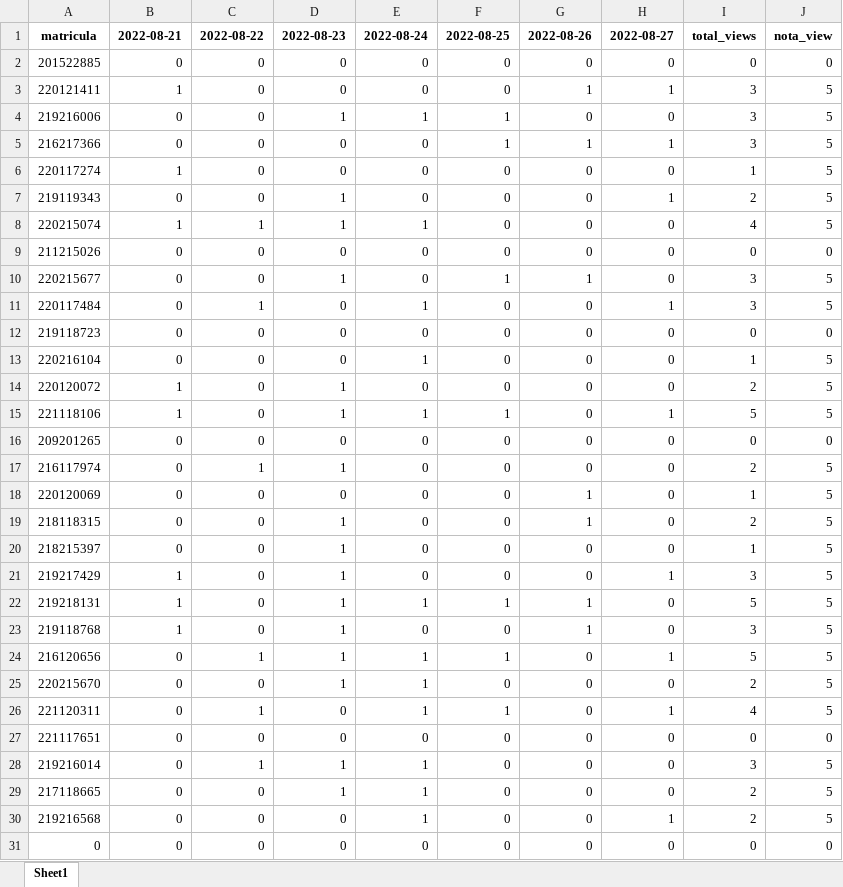
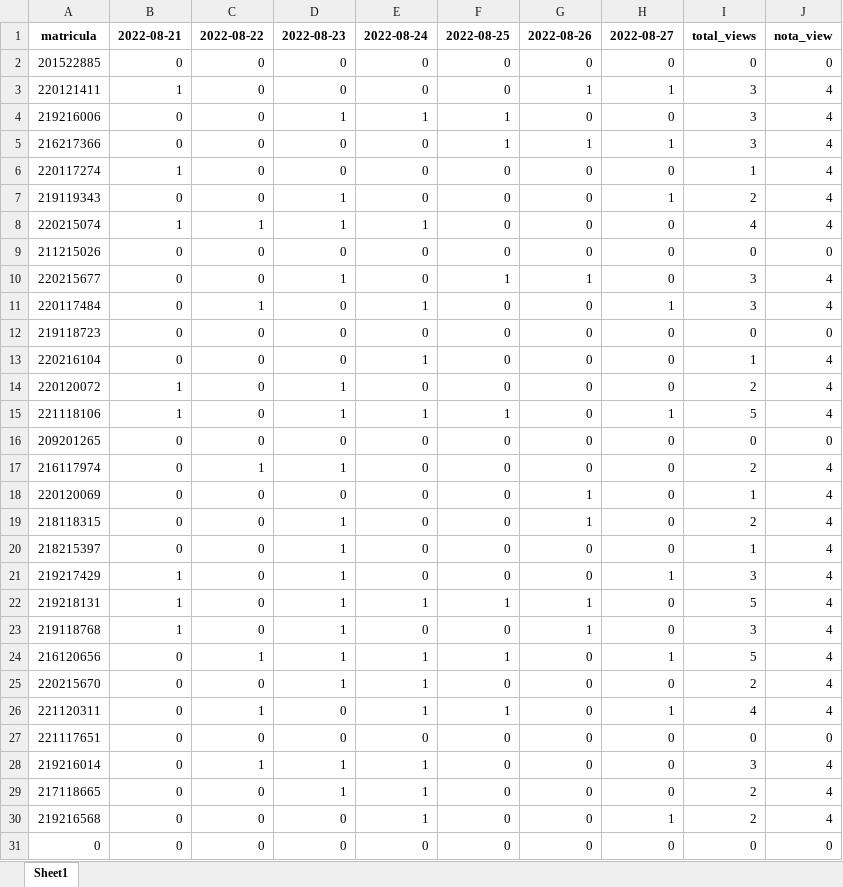
Before and after one commit to gilberto-sassi/homepage, an Excel workbook: content/ensino/segundo-semestre-de-2022/mes-8-dia-21-ava-matc65.xlsx, sheet Sheet1, drawn as a sheet; only a part is shown; values as stored, in another font and other column widths than the file's, no borders; the diff covers the shown part only; the diff names each change by its address in the sheet, - before the commit and + after, or states it on an @@ line.

```diff
--- a/content/ensino/segundo-semestre-de-2022/mes-8-dia-21-ava-matc65.xlsx (sheet Sheet1)
+++ b/content/ensino/segundo-semestre-de-2022/mes-8-dia-21-ava-matc65.xlsx (sheet Sheet1)
-J3:J8: 5
+J3:J8: 4
-J10:J11: 5
+J10:J11: 4
-J13:J15: 5
+J13:J15: 4
-J17:J26: 5
+J17:J26: 4
-J28:J30: 5
+J28:J30: 4
```
Also changed, not shown: 13 edited cells elsewhere in this sheet, build/ensino/2022/08/segundo-semestre-de-2022/mes-8-dia-21-ava-matc65.xlsx, build/ensino/2022/08/segundo-semestre-de-2022/mes-8-dia-28-ava-matc65.xlsx, 27 other files.
